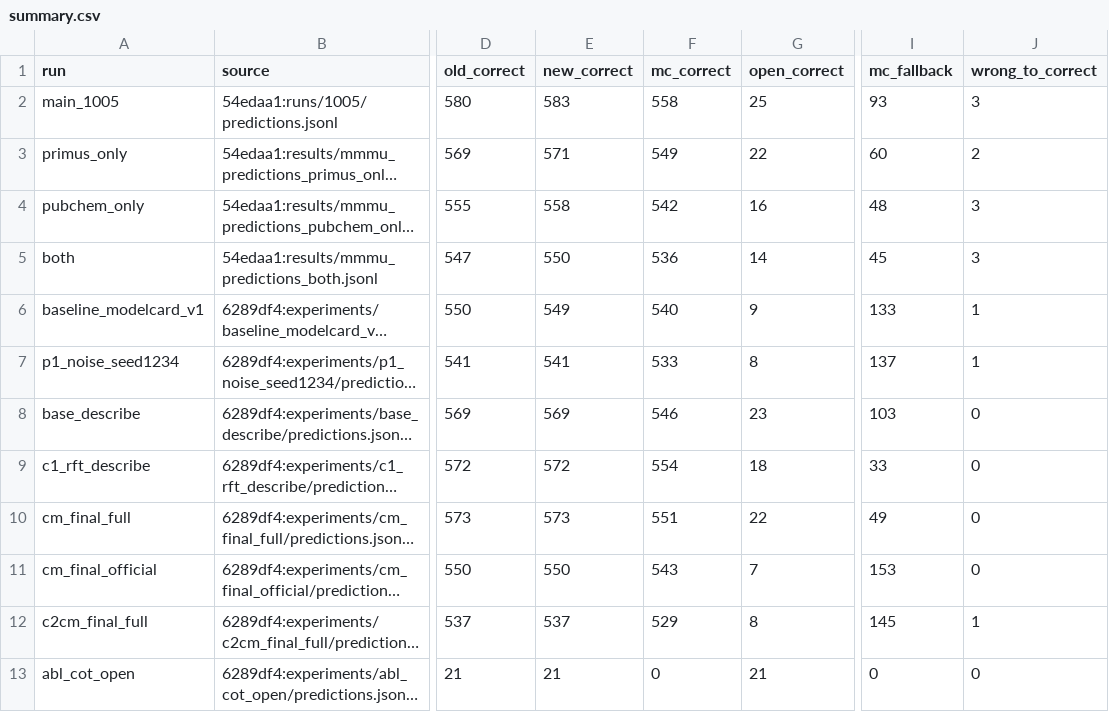
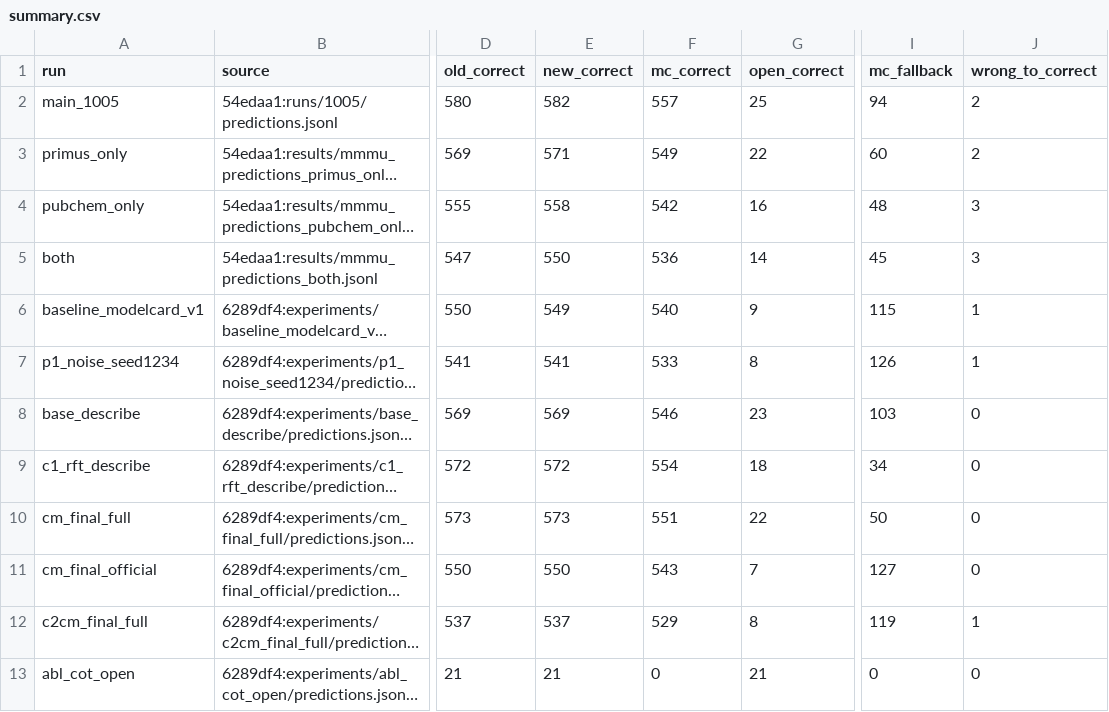
Before and after one commit to Chaeeun4/MMDL, a CSV file: reports/mmmu_rescore/summary.csv, drawn as a sheet; only a part is shown, gaps mark what is left out; long unchanged cells end in …; the diff names each change by its address in the sheet, - before the commit and + after, or states it on an @@ line.

```diff
--- a/reports/mmmu_rescore/summary.csv
+++ b/reports/mmmu_rescore/summary.csv
-E2 (new_correct): 583
+E2 (new_correct): 582
-F2 (mc_correct): 558
+F2 (mc_correct): 557
-I2 (mc_fallback): 93
+I2 (mc_fallback): 94
-J2 (wrong_to_correct): 3
+J2 (wrong_to_correct): 2
-I6 (mc_fallback): 133
+I6 (mc_fallback): 115
-I7 (mc_fallback): 137
+I7 (mc_fallback): 126
-I9 (mc_fallback): 33
+I9 (mc_fallback): 34
-I10 (mc_fallback): 49
+I10 (mc_fallback): 50
-I11 (mc_fallback): 153
+I11 (mc_fallback): 127
-I12 (mc_fallback): 145
+I12 (mc_fallback): 119
```
Also changed, not shown: reports/mmmu_rescore/changed_correctness.csv, 1 other file.
